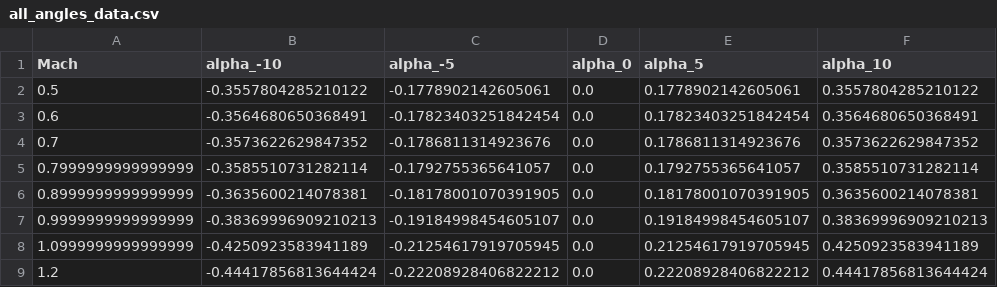
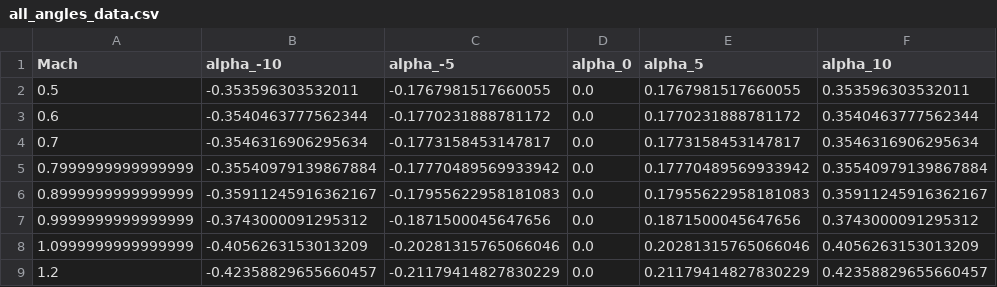
Before and after one commit to etozhemaxim/AIM-120_DZ, a CSV file: all_angles_data.csv, drawn as a sheet; only a part is shown; the diff covers the shown part only.

```diff
--- a/all_angles_data.csv
+++ b/all_angles_data.csv
@@ -1,9 +1,9 @@
 Mach,alpha_-10,alpha_-5,alpha_0,alpha_5,alpha_10
-0.5,-0.3557804285210122,-0.1778902142605061,0.0,0.1778902142605061,0.3557804285210122
-0.6,-0.3564680650368491,-0.17823403251842454,0.0,0.17823403251842454,0.3564680650368491
-0.7,-0.3573622629847352,-0.1786811314923676,0.0,0.1786811314923676,0.3573622629847352
-0.7999999999999999,-0.3585510731282114,-0.1792755365641057,0.0,0.1792755365641057,0.3585510731282114
-0.8999999999999999,-0.3635600214078381,-0.18178001070391905,0.0,0.18178001070391905,0.3635600214078381
-0.9999999999999999,-0.38369996909210213,-0.19184998454605107,0.0,0.19184998454605107,0.38369996909210213
-1.0999999999999999,-0.4250923583941189,-0.21254617919705945,0.0,0.21254617919705945,0.4250923583941189
-1.2,-0.44417856813644424,-0.22208928406822212,0.0,0.22208928406822212,0.44417856813644424
+0.5,-0.353596303532011,-0.1767981517660055,0.0,0.1767981517660055,0.353596303532011
+0.6,-0.3540463777562344,-0.1770231888781172,0.0,0.1770231888781172,0.3540463777562344
+0.7,-0.3546316906295634,-0.1773158453147817,0.0,0.1773158453147817,0.3546316906295634
+0.7999999999999999,-0.35540979139867884,-0.17770489569933942,0.0,0.17770489569933942,0.35540979139867884
+0.8999999999999999,-0.35911245916362167,-0.17955622958181083,0.0,0.17955622958181083,0.35911245916362167
+0.9999999999999999,-0.3743000091295312,-0.1871500045647656,0.0,0.1871500045647656,0.3743000091295312
+1.0999999999999999,-0.4056263153013209,-0.20281315765066046,0.0,0.20281315765066046,0.4056263153013209
+1.2,-0.42358829655660457,-0.21179414827830229,0.0,0.21179414827830229,0.42358829655660457
```
Also changed, not shown: 112 edited cells elsewhere in this file, c_y_alpha_sum.csv, i_v.csv, 11 other files.
